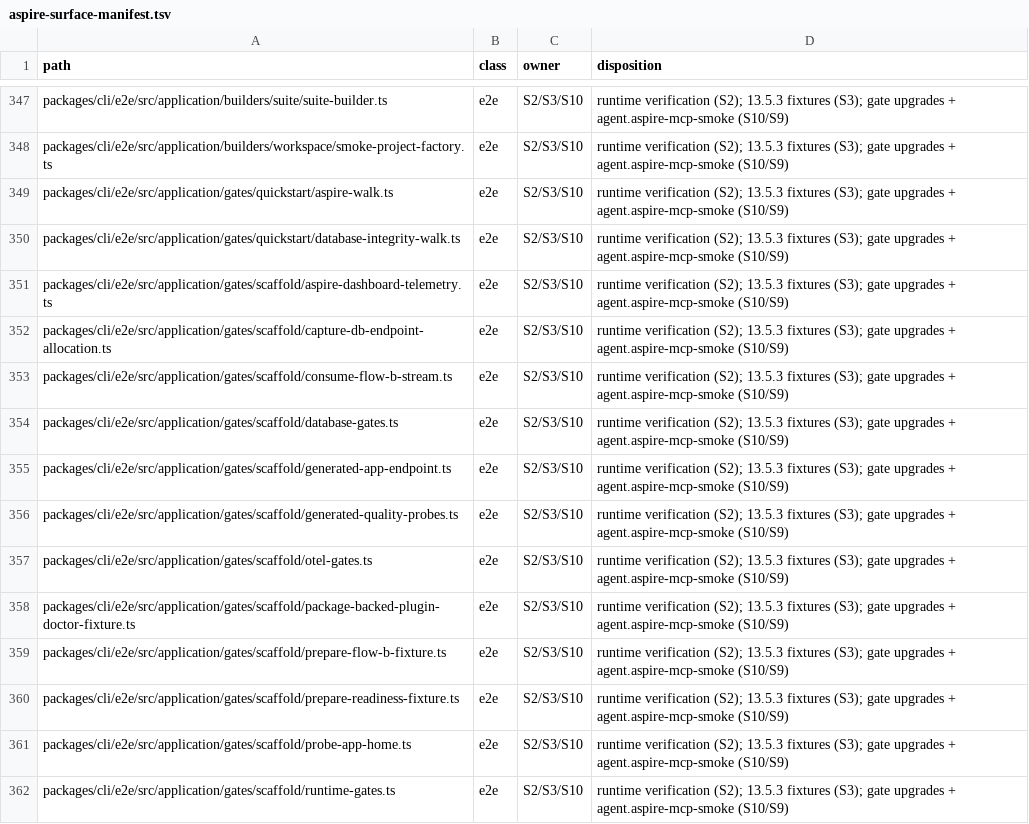
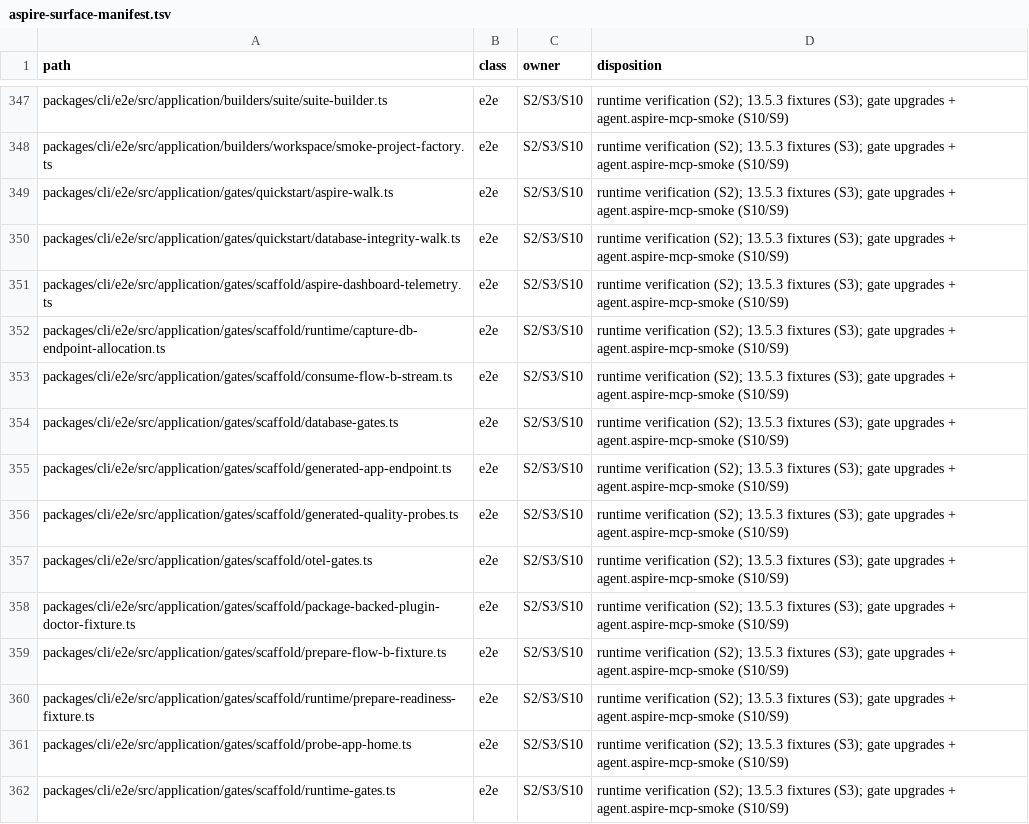
Before and after one commit to rickylabs/netscript, a TSV file: .llm/runs/research-aspire-13.5-adoption--0.0.7/aspire-surface-manifest.tsv, drawn as a sheet; only a part is shown, gaps mark what is left out.

Commit message:
fix(aspire): update moved parity manifest paths

```diff
--- a/.llm/runs/research-aspire-13.5-adoption--0.0.7/aspire-surface-manifest.tsv
+++ b/.llm/runs/research-aspire-13.5-adoption--0.0.7/aspire-surface-manifest.tsv
@@ -351,3 +351,3 @@ packages/cli/e2e/src/application/gates/quickstart/database-integrity-walk.ts	e2e
 packages/cli/e2e/src/application/gates/scaffold/aspire-dashboard-telemetry.ts	e2e	S2/S3/S10	runtime verification (S2); 13.5.3 fixtures (S3); gate upgrades + agent.aspire-mcp-smoke (S10/S9)
-packages/cli/e2e/src/application/gates/scaffold/capture-db-endpoint-allocation.ts	e2e	S2/S3/S10	runtime verification (S2); 13.5.3 fixtures (S3); gate upgrades + agent.aspire-mcp-smoke (S10/S9)
+packages/cli/e2e/src/application/gates/scaffold/runtime/capture-db-endpoint-allocation.ts	e2e	S2/S3/S10	runtime verification (S2); 13.5.3 fixtures (S3); gate upgrades + agent.aspire-mcp-smoke (S10/S9)
 packages/cli/e2e/src/application/gates/scaffold/consume-flow-b-stream.ts	e2e	S2/S3/S10	runtime verification (S2); 13.5.3 fixtures (S3); gate upgrades + agent.aspire-mcp-smoke (S10/S9)
@@ -359,3 +359,3 @@ packages/cli/e2e/src/application/gates/scaffold/package-backed-plugin-doctor-fix
 packages/cli/e2e/src/application/gates/scaffold/prepare-flow-b-fixture.ts	e2e	S2/S3/S10	runtime verification (S2); 13.5.3 fixtures (S3); gate upgrades + agent.aspire-mcp-smoke (S10/S9)
-packages/cli/e2e/src/application/gates/scaffold/prepare-readiness-fixture.ts	e2e	S2/S3/S10	runtime verification (S2); 13.5.3 fixtures (S3); gate upgrades + agent.aspire-mcp-smoke (S10/S9)
+packages/cli/e2e/src/application/gates/scaffold/runtime/prepare-readiness-fixture.ts	e2e	S2/S3/S10	runtime verification (S2); 13.5.3 fixtures (S3); gate upgrades + agent.aspire-mcp-smoke (S10/S9)
 packages/cli/e2e/src/application/gates/scaffold/probe-app-home.ts	e2e	S2/S3/S10	runtime verification (S2); 13.5.3 fixtures (S3); gate upgrades + agent.aspire-mcp-smoke (S10/S9)
```
